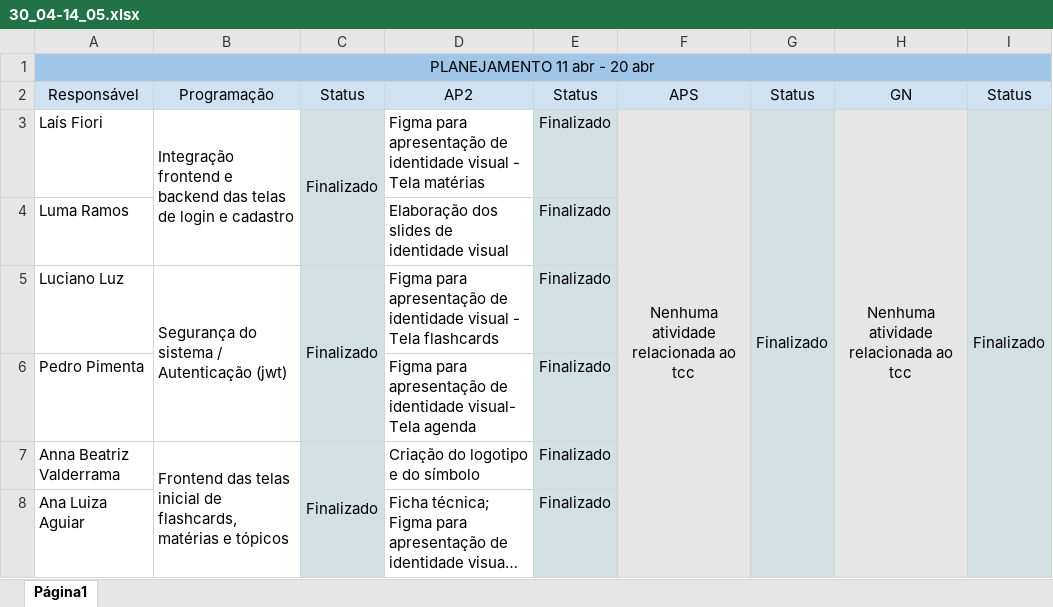
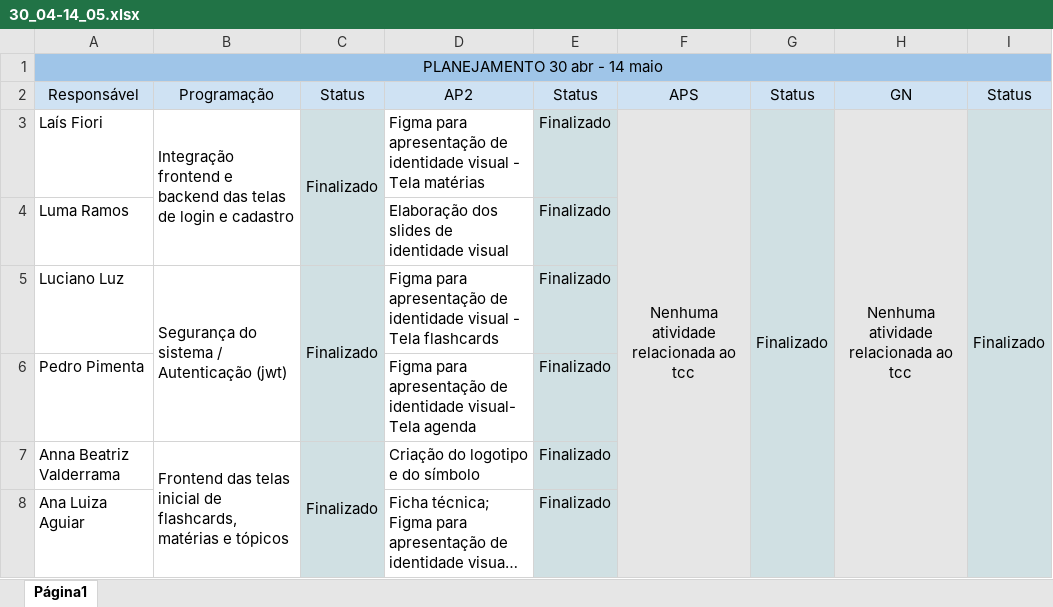
Before and after one commit to laiswfiori/INI3A-EQ2, an Excel workbook: sprints/30_04-14_05.xlsx, sheet Página1, drawn as a sheet; long unchanged cells end in …; values as stored, in another font and other column widths than the file's, no borders; charts and pictures not drawn; the diff names each change by its address in the sheet, - before the commit and + after, or states it on an @@ line.

```diff
--- a/sprints/30_04-14_05.xlsx (sheet Página1)
+++ b/sprints/30_04-14_05.xlsx (sheet Página1)
-A1: PLANEJAMENTO 11 abr - 20 abr
+A1: PLANEJAMENTO 30 abr - 14 maio
```
Also changed, not shown: sprints/15_04-29_04.xlsx, sprints/15_05-06_06.xlsx, 38 other files.
